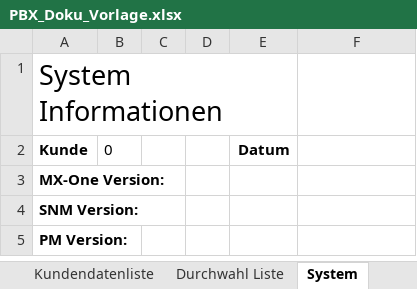
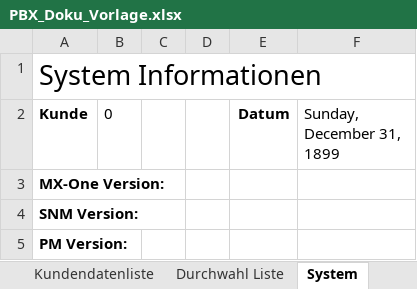
Before and after one commit to Boris182/DokutoolV1, an Excel workbook: files/PBX_Doku_Vorlage.xlsx, sheet System, drawn as a sheet; values as stored, in another font and other column widths than the file's, no borders; the diff names each change by its address in the sheet, - before the commit and + after, or states it on an @@ line.

```diff
--- a/files/PBX_Doku_Vorlage.xlsx (sheet System)
+++ b/files/PBX_Doku_Vorlage.xlsx (sheet System)
-A1:E1 merged
+A1:F1 merged
-F2: (empty)
+F2: Sunday, December 31, 1899
```
Also changed, not shown: sheet Modulbestückung, sheet Seriennummer, charts or pictures.
